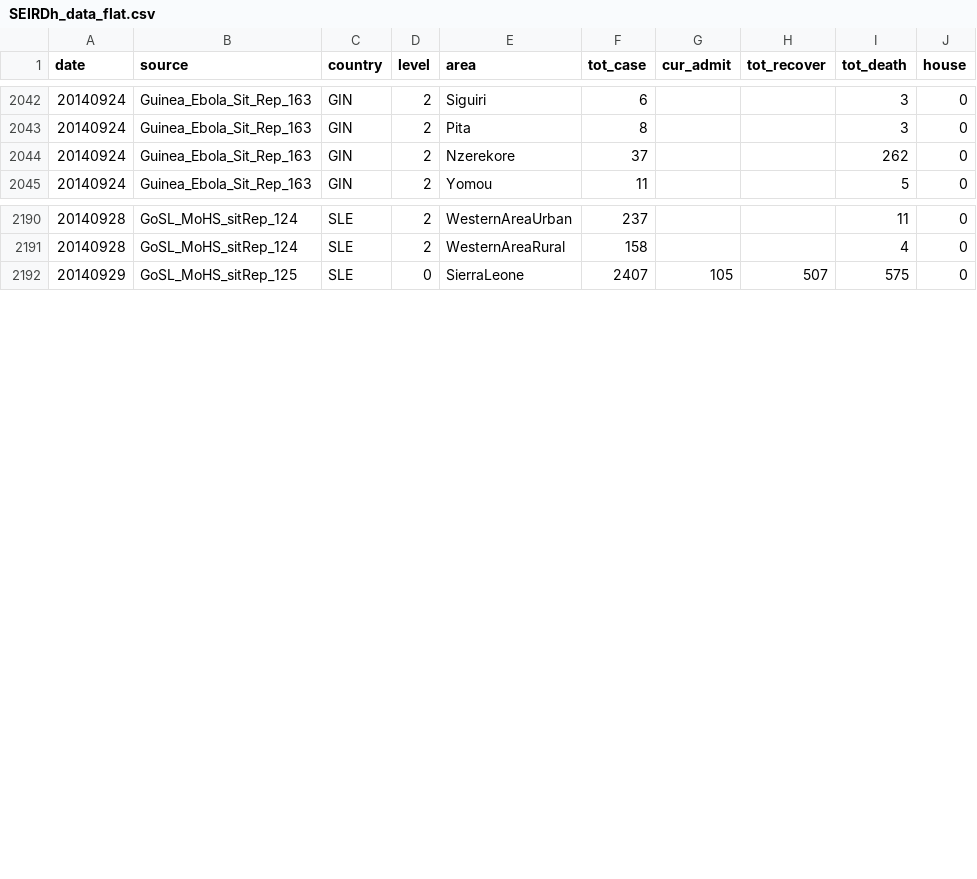
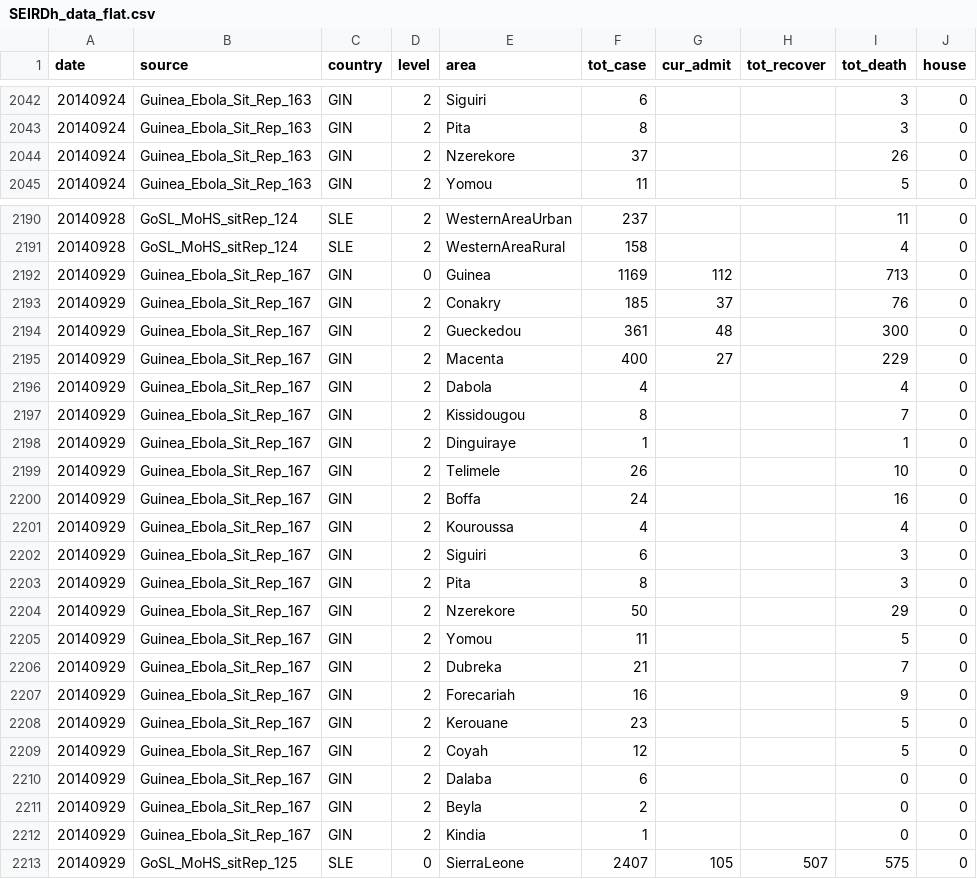
Before and after one commit to Sarthak07/ZEBOV-2013-WAfrica-data, a CSV file: SEIRDh_data_flat.csv, drawn as a sheet; only a part is shown, gaps mark what is left out.

```diff
--- a/SEIRDh_data_flat.csv
+++ b/SEIRDh_data_flat.csv
@@ -2043,3 +2043,3 @@ date,source,country,level,area,tot_case,cur_admit,tot_recover,tot_death,house
 20140924,Guinea_Ebola_Sit_Rep_163,GIN,2,Pita,8,,,3,0
-20140924,Guinea_Ebola_Sit_Rep_163,GIN,2,Nzerekore,37,,,262,0
+20140924,Guinea_Ebola_Sit_Rep_163,GIN,2,Nzerekore,37,,,26,0
 20140924,Guinea_Ebola_Sit_Rep_163,GIN,2,Yomou,11,,,5,0
@@ -2191,2 +2191,23 @@ date,source,country,level,area,tot_case,cur_admit,tot_recover,tot_death,house
 20140928,GoSL_MoHS_sitRep_124,SLE,2,WesternAreaRural,158,,,4,0
+20140929,Guinea_Ebola_Sit_Rep_167,GIN,0,Guinea,1169,112,,713,0
+20140929,Guinea_Ebola_Sit_Rep_167,GIN,2,Conakry,185,37,,76,0
+20140929,Guinea_Ebola_Sit_Rep_167,GIN,2,Gueckedou,361,48,,300,0
+20140929,Guinea_Ebola_Sit_Rep_167,GIN,2,Macenta,400,27,,229,0
+20140929,Guinea_Ebola_Sit_Rep_167,GIN,2,Dabola,4,,,4,0
+20140929,Guinea_Ebola_Sit_Rep_167,GIN,2,Kissidougou,8,,,7,0
+20140929,Guinea_Ebola_Sit_Rep_167,GIN,2,Dinguiraye,1,,,1,0
+20140929,Guinea_Ebola_Sit_Rep_167,GIN,2,Telimele,26,,,10,0
+20140929,Guinea_Ebola_Sit_Rep_167,GIN,2,Boffa,24,,,16,0
+20140929,Guinea_Ebola_Sit_Rep_167,GIN,2,Kouroussa,4,,,4,0
+20140929,Guinea_Ebola_Sit_Rep_167,GIN,2,Siguiri,6,,,3,0
+20140929,Guinea_Ebola_Sit_Rep_167,GIN,2,Pita,8,,,3,0
+20140929,Guinea_Ebola_Sit_Rep_167,GIN,2,Nzerekore,50,,,29,0
+20140929,Guinea_Ebola_Sit_Rep_167,GIN,2,Yomou,11,,,5,0
+20140929,Guinea_Ebola_Sit_Rep_167,GIN,2,Dubreka,21,,,7,0
+20140929,Guinea_Ebola_Sit_Rep_167,GIN,2,Forecariah,16,,,9,0
+20140929,Guinea_Ebola_Sit_Rep_167,GIN,2,Kerouane,23,,,5,0
+20140929,Guinea_Ebola_Sit_Rep_167,GIN,2,Coyah,12,,,5,0
+20140929,Guinea_Ebola_Sit_Rep_167,GIN,2,Dalaba,6,,,0,0
+20140929,Guinea_Ebola_Sit_Rep_167,GIN,2,Beyla,2,,,0,0
+20140929,Guinea_Ebola_Sit_Rep_167,GIN,2,Kindia,1,,,0,0
 20140929,GoSL_MoHS_sitRep_125,SLE,0,SierraLeone,2407,105,507,575,0
```
Also changed, not shown: summary.GIN.csv, summary.csv, 1 other file.
